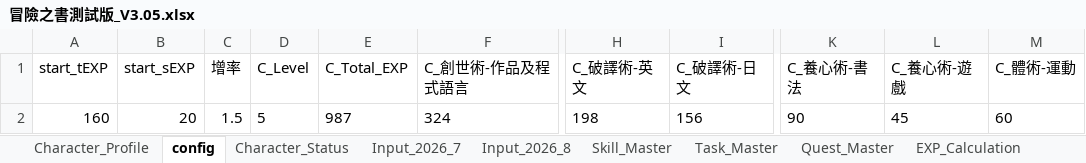
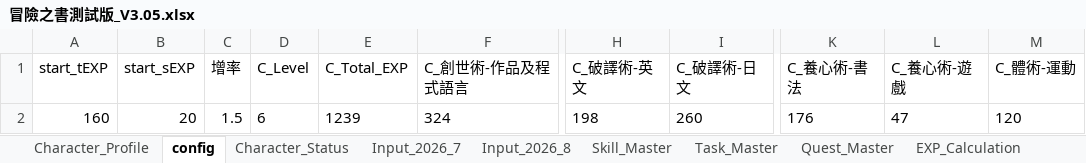
Before and after one commit to jzero0218/Project, an Excel workbook: Adventure_Book/Data/冒險之書測試版_V3.05.xlsx, sheet config, drawn as a sheet; only a part is shown, gaps mark what is left out; values as stored, in another font and other column widths than the file's, no borders; the diff names each change by its address in the sheet, - before the commit and + after, or states it on an @@ line.

```diff
--- a/Adventure_Book/Data/冒險之書測試版_V3.05.xlsx (sheet config)
+++ b/Adventure_Book/Data/冒險之書測試版_V3.05.xlsx (sheet config)
-D2 (C_Level): 5
+D2 (C_Level): 6
-E2 (C_Total_EXP): 987
+E2 (C_Total_EXP): 1239
-I2 (C_破譯術-日文): 156
+I2 (C_破譯術-日文): 260
-K2 (C_養心術-書法): 90
+K2 (C_養心術-書法): 176
-L2 (C_養心術-遊戲): 45
+L2 (C_養心術-遊戲): 47
-M2 (C_體術-運動): 60
+M2 (C_體術-運動): 120
```
Also changed, not shown: sheet Character_Status, sheet Input_2026_8, sheet Character_Profile, sheet Task_Master, sheet EXP_Calculation, 13 other files.
